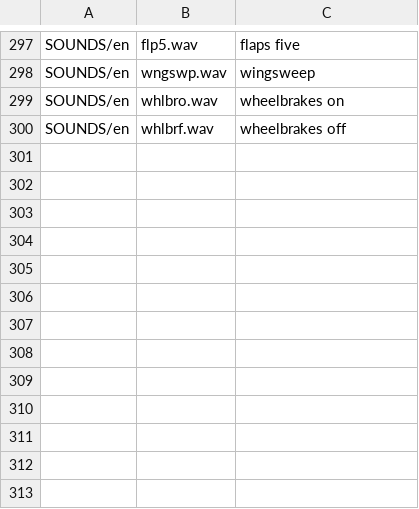
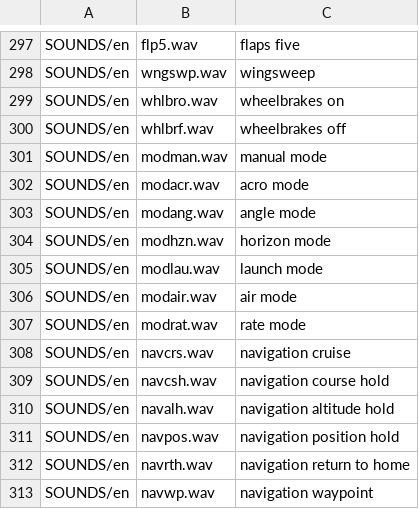
Before and after one commit to EdgeTX/edgetx-sdcard-sounds, a CSV file: voices/en-US.csv, drawn as a sheet; only a part is shown, gaps mark what is left out.

```diff
--- a/voices/en-US.csv
+++ b/voices/en-US.csv
@@ -300 +300,14 @@ SOUNDS/en;whlbro.wav;wheelbrakes on
 SOUNDS/en;whlbrf.wav;wheelbrakes off
+SOUNDS/en;modman.wav;manual mode
+SOUNDS/en;modacr.wav;acro mode
+SOUNDS/en;modang.wav;angle mode
+SOUNDS/en;modhzn.wav;horizon mode
+SOUNDS/en;modlau.wav;launch mode
+SOUNDS/en;modair.wav;air mode
+SOUNDS/en;modrat.wav;rate mode
+SOUNDS/en;navcrs.wav;navigation cruise
+SOUNDS/en;navcsh.wav;navigation course hold
+SOUNDS/en;navalh.wav;navigation altitude hold
+SOUNDS/en;navpos.wav;navigation position hold
+SOUNDS/en;navrth.wav;navigation return to home
+SOUNDS/en;navwp.wav;navigation waypoint
```
Also changed, not shown: voices/en-GB-Libby.csv, voices/en-GB-Ryan.csv, 39 other files.
